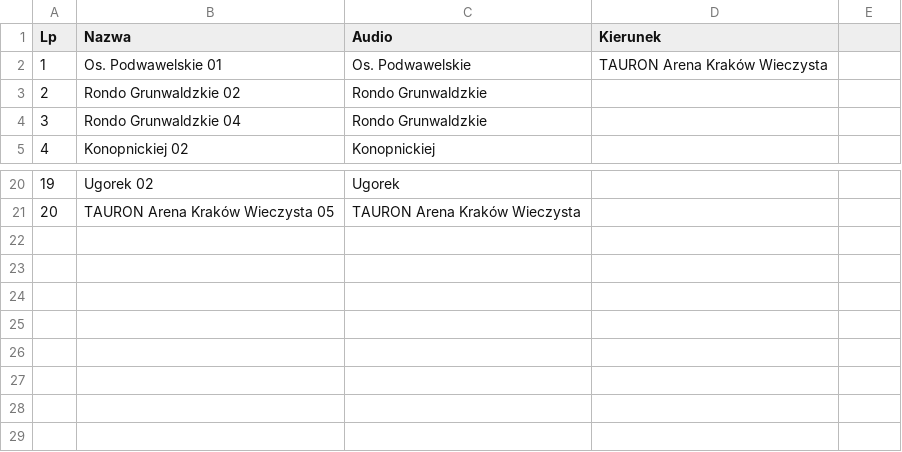
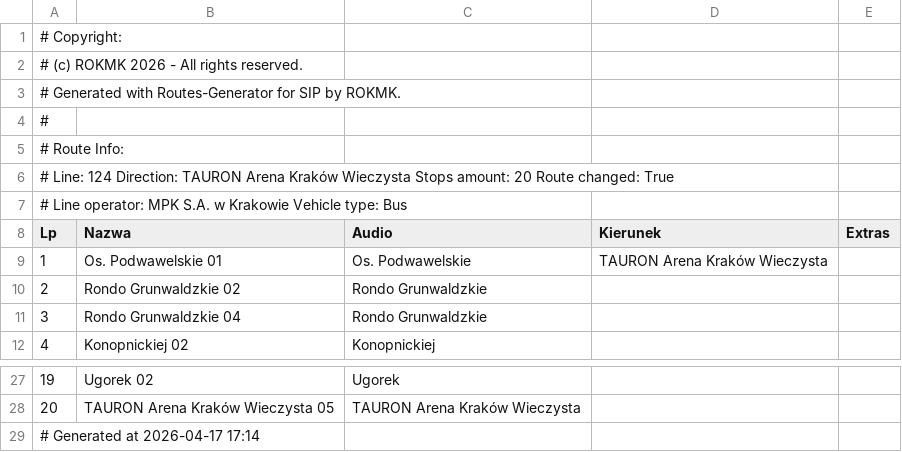
Before and after one commit to RozneOdslonyKMK/Krakow-SIP-SYSTEM, a CSV file: routes/mpk/autobus/124/TAURON Arena Kraków Wieczysta.csv, drawn as a sheet; only a part is shown, gaps mark what is left out; addresses are those after the commit; the diff names each change by its address in the sheet, - before the commit and + after, or states it on an @@ line.

Commit message:
124 TAURON Arena Kraków Wieczysta

```diff
--- a/routes/mpk/autobus/124/TAURON Arena Kraków Wieczysta.csv
+++ b/routes/mpk/autobus/124/TAURON Arena Kraków Wieczysta.csv
+row 1: # Copyright:
+row 2: # (c) ROKMK 2026 - All rights reserved.
+row 3: # Generated with Routes-Generator for SIP by ROKMK.
+row 4: #
+row 5: # Route Info:
+row 6: # Line: 124 Direction: TAURON Arena Kraków Wieczysta Stops amount: 20 Route changed: True
+row 7: # Line operator: MPK S.A. w Krakowie Vehicle type: Bus
-E8: (empty)
+E8: Extras
+row 29: # Generated at 2026-04-17 17:14
```
